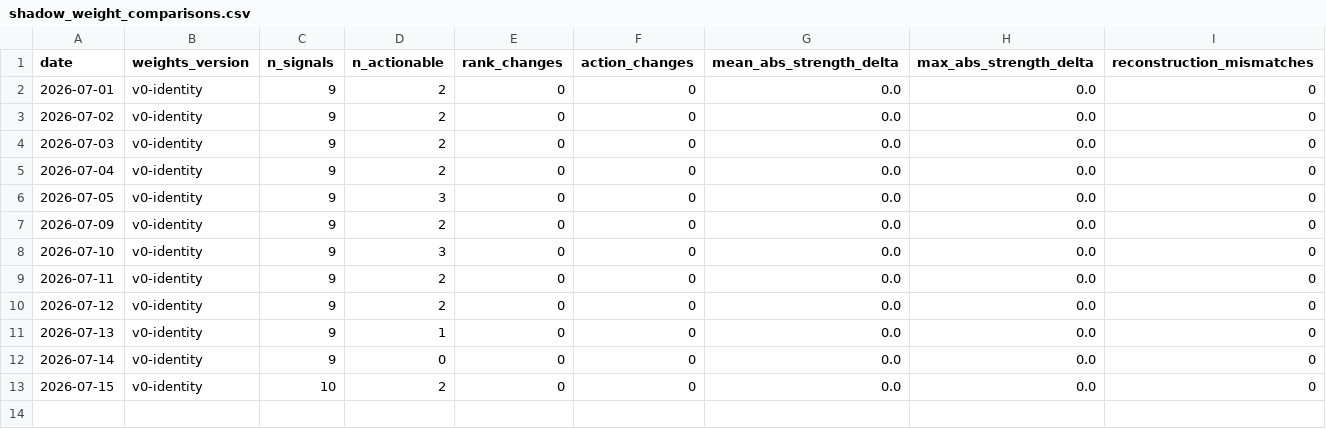
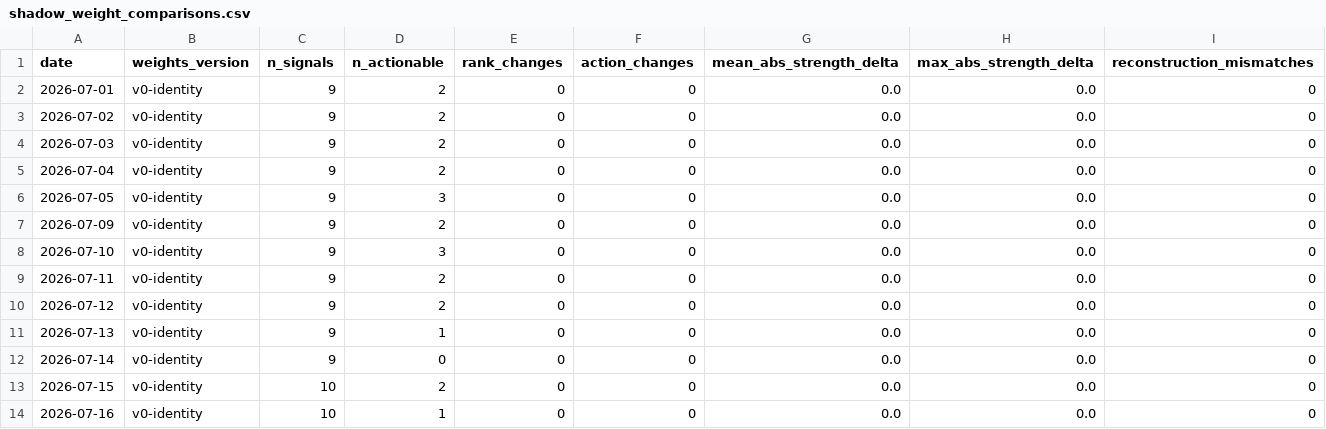
Before and after one commit to Tadaim2tk/tactical-swing-os, a CSV file: data/shadow_weight_comparisons.csv, drawn as a sheet.

```diff
--- a/data/shadow_weight_comparisons.csv
+++ b/data/shadow_weight_comparisons.csv
@@ -13 +13,2 @@ date,weights_version,n_signals,n_actionable,rank_changes,action_changes,mean_abs
 2026-07-15,v0-identity,10,2,0,0,0.0,0.0,0
+2026-07-16,v0-identity,10,1,0,0,0.0,0.0,0
```
Also changed, not shown: data/prediction_log_scores.csv, data/shadow_outcome_diffs.csv.
